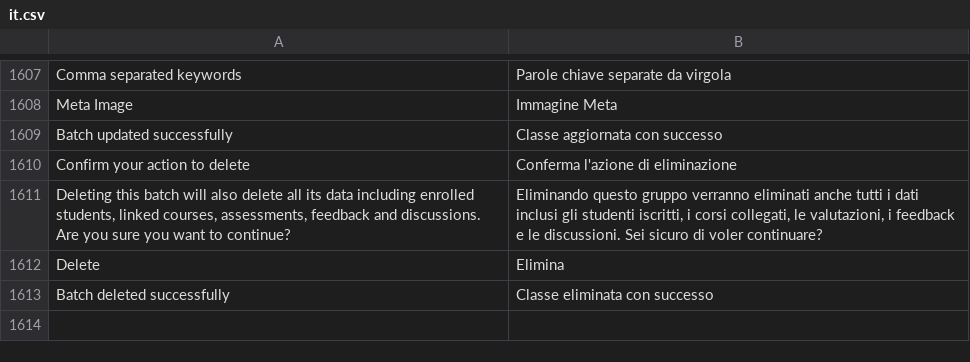
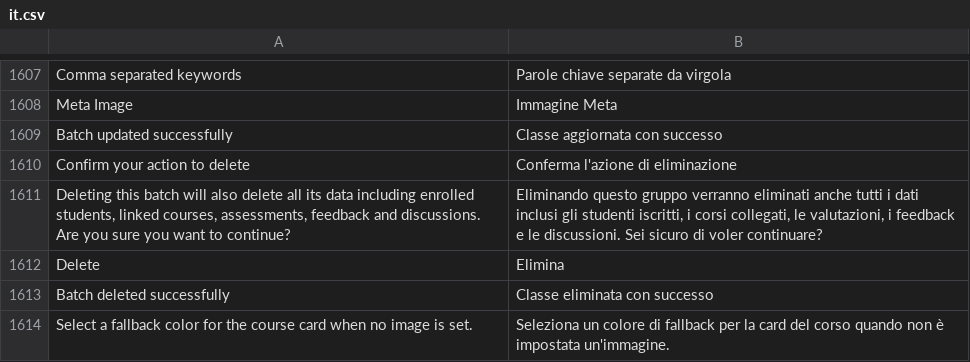
Before and after one commit to mrossi-os/lms, a CSV file: lms/translations/it.csv, drawn as a sheet; only a part is shown, gaps mark what is left out; the diff names each change by its address in the sheet, - before the commit and + after, or states it on an @@ line.

Commit message:
add translations

```diff
--- a/lms/translations/it.csv
+++ b/lms/translations/it.csv
+row 1614: Select a fallback color for the course card when no image is set. | Seleziona un colore di fallback per la card del corso quando non è impostata un'immagine.
```
